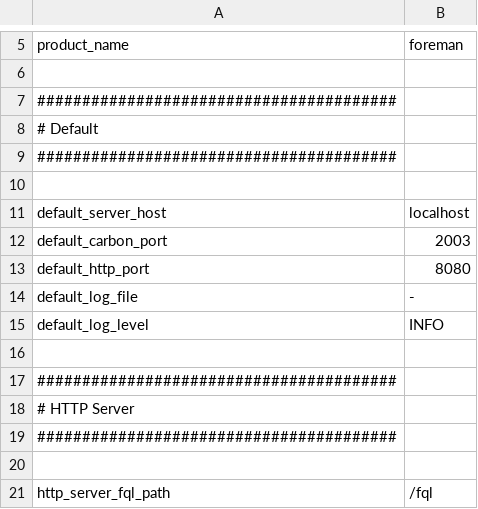
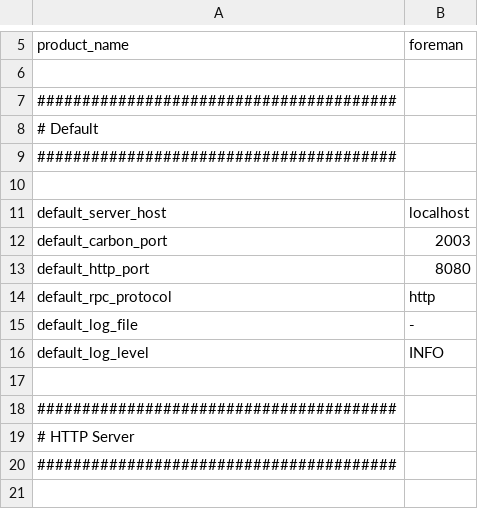
Before and after one commit to cybergarage/foreman-go, a CSV file: common/constants.csv, drawn as a sheet; only a part is shown, gaps mark what is left out; the shorter side is filled out with more unchanged rows; the diff names each change by its address in the sheet, - before the commit and + after, or states it on an @@ line.

Commit message:
Added default_rpc_protocol.

```diff
--- a/common/constants.csv
+++ b/common/constants.csv
+row 14: default_rpc_protocol | http
```
Also changed, not shown: 1 other file.
